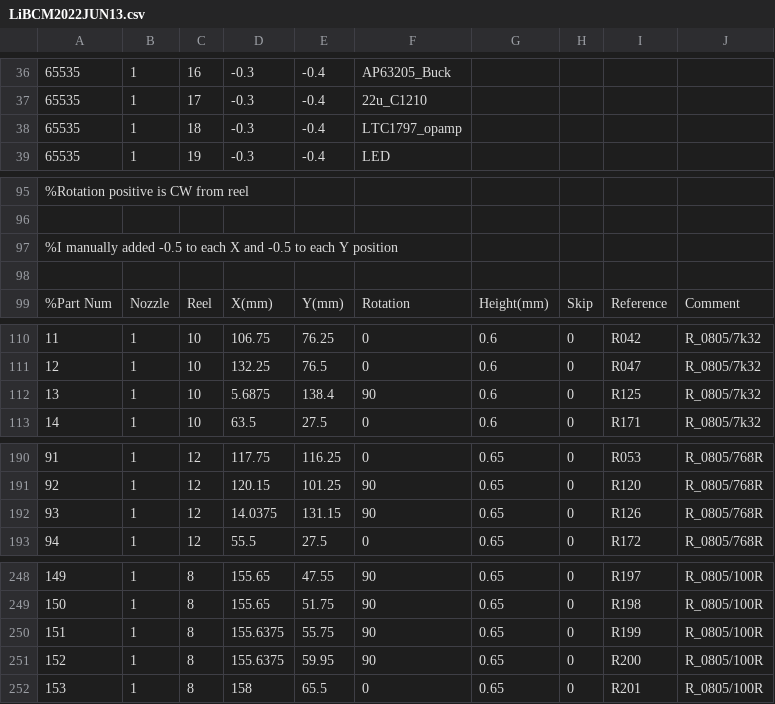
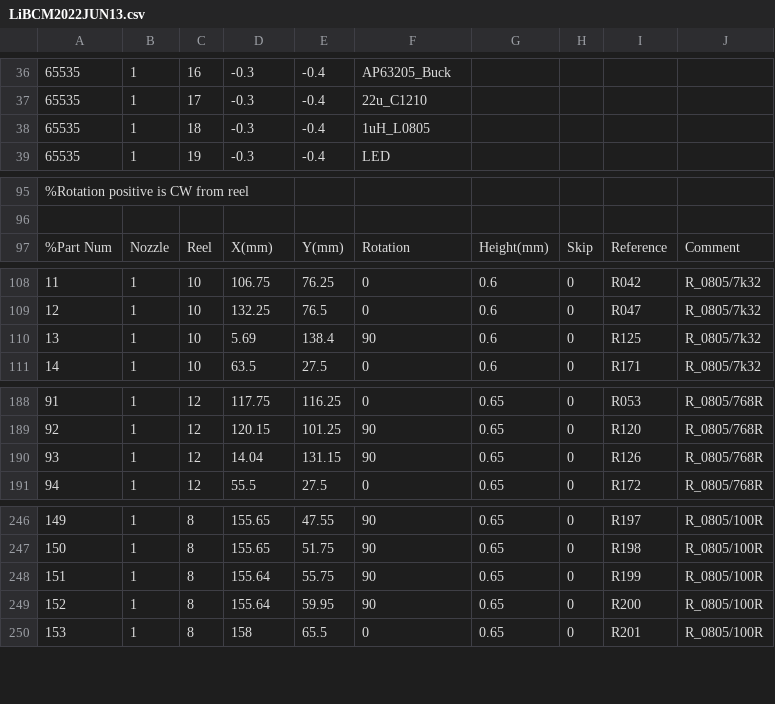
Before and after one commit to doppelhub/Honda_Insight_LiBCM, a CSV file: Electronics/PCB (KiCAD)/RevD/Manufacturing/Pick & Place/LiBCM2022JUN13.csv, drawn as a sheet; only a part is shown, gaps mark what is left out; the diff covers the shown part only.

```diff
--- a/Electronics/PCB (KiCAD)/RevD/Manufacturing/Pick & Place/LiBCM2022JUN13.csv
+++ b/Electronics/PCB (KiCAD)/RevD/Manufacturing/Pick & Place/LiBCM2022JUN13.csv
@@ -37,3 +37,3 @@
 65535,1,17,-0.3,-0.4,22u_C1210,,,,
-65535,1,18,-0.3,-0.4,LTC1797_opamp,,,,
+65535,1,18,-0.3,-0.4,1uH_L0805,,,,
 65535,1,19,-0.3,-0.4,LED,,,,
@@ -96,4 +96,2 @@
 ,,,,,,,,,
-%I manually added -0.5 to each X and -0.5 to each Y position,,,,,,,,,
-,,,,,,,,,
 %Part Num,Nozzle,Reel,X(mm),Y(mm),Rotation,Height(mm),Skip,Reference,Comment
@@ -111,3 +109,3 @@
 12,1,10,132.25,76.5,0,0.6,0,R047,R_0805/7k32
-13,1,10,5.6875,138.4,90,0.6,0,R125,R_0805/7k32
+13,1,10,5.69,138.4,90,0.6,0,R125,R_0805/7k32
 14,1,10,63.5,27.5,0,0.6,0,R171,R_0805/7k32
@@ -191,3 +189,3 @@
 92,1,12,120.15,101.25,90,0.65,0,R120,R_0805/768R
-93,1,12,14.0375,131.15,90,0.65,0,R126,R_0805/768R
+93,1,12,14.04,131.15,90,0.65,0,R126,R_0805/768R
 94,1,12,55.5,27.5,0,0.65,0,R172,R_0805/768R
@@ -249,4 +247,4 @@
 150,1,8,155.65,51.75,90,0.65,0,R198,R_0805/100R
-151,1,8,155.6375,55.75,90,0.65,0,R199,R_0805/100R
-152,1,8,155.6375,59.95,90,0.65,0,R200,R_0805/100R
+151,1,8,155.64,55.75,90,0.65,0,R199,R_0805/100R
+152,1,8,155.64,59.95,90,0.65,0,R200,R_0805/100R
 153,1,8,158,65.5,0,0.65,0,R201,R_0805/100R
```
Also changed, not shown: 38 edited cells elsewhere in this file.
